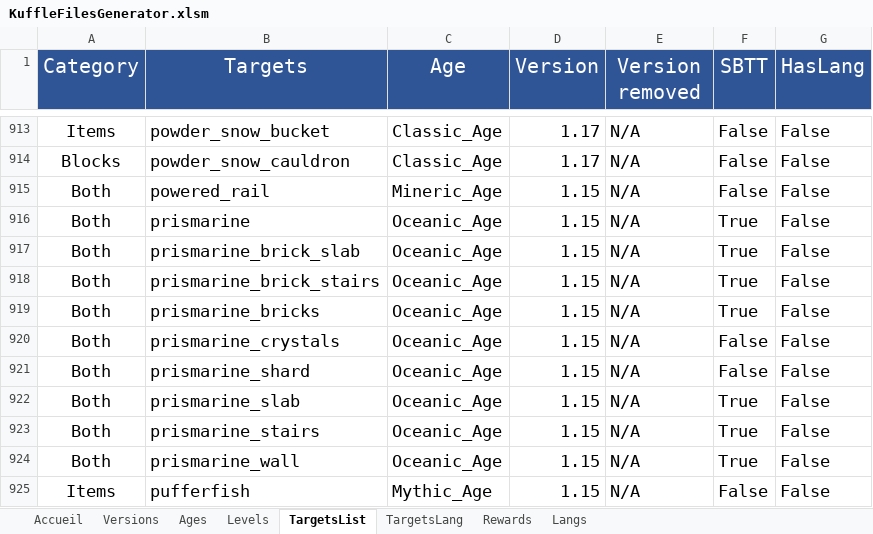
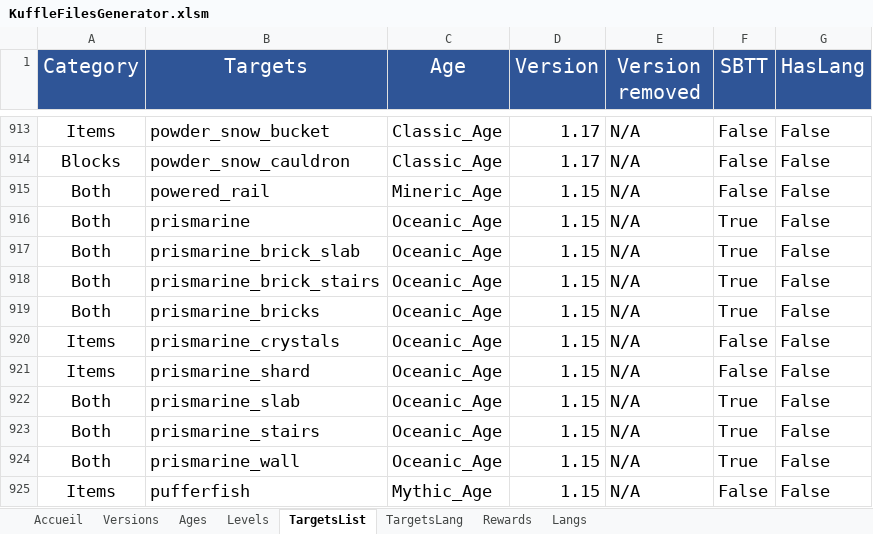
Before and after one commit to KosmosUniverse/Kuffle, an Excel workbook: KuffleFilesGenerator.xlsm, sheet TargetsList, drawn as a sheet; only a part is shown, gaps mark what is left out; values as stored, in another font and other column widths than the file's, no borders; conditional formats not drawn; the diff names each change by its address in the sheet, - before the commit and + after, or states it on an @@ line.

Commit message:
v2.2 Load & Reward
Fix:
- GameManager: Save files name & Load rank
- KuffleLoad: Load Config, gameloop null, errors message
- Config: load target per age
- KuffleType: loadXpMax
- RewardManager: Rename reward boxes (to avoid conflicts with
k-agetargets invs)
- Data: prismarine shard & crystal only for items

Add:
- KuffleLoad: Load Kuffle Type
- KuffleSave: Save Kuffle Type
- PlayerEvents: Save Kuffle Type

```diff
--- a/KuffleFilesGenerator.xlsm (sheet TargetsList)
+++ b/KuffleFilesGenerator.xlsm (sheet TargetsList)
-A920:A921 (Category): Both
+A920:A921 (Category): Items
```
Also changed, not shown: sheet Langs, charts or pictures, 12 other files.
